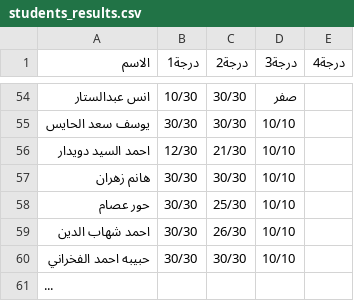
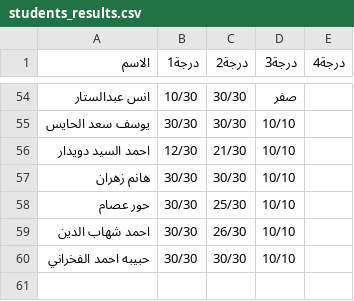
Before and after one commit to elsawahm49-wq/Studentsresult, a CSV file: students_results.csv, drawn as a sheet; only a part is shown, gaps mark what is left out.

Commit message:
Update students_results.csv

```diff
--- a/students_results.csv
+++ b/students_results.csv
@@ -60,2 +60 @@
 حبيبه احمد الفخراني,30/30,30/30,10/10,
-...
```
